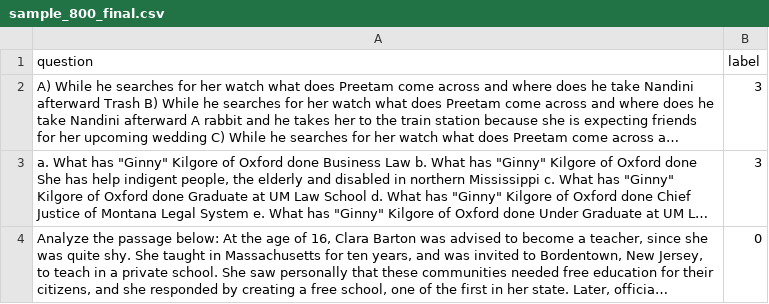
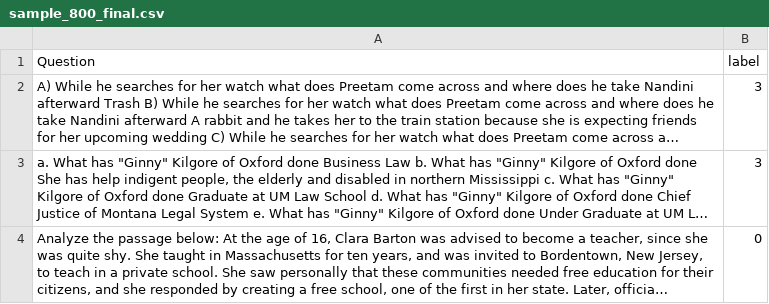
Before and after one commit to kedar000/bert_prediction, a CSV file: dataset_csv/sample_800_final.csv, drawn as a sheet; only a part is shown; long unchanged cells end in …; the diff names each change by its address in the sheet, - before the commit and + after, or states it on an @@ line.

Commit message:
first commit

```diff
--- a/dataset_csv/sample_800_final.csv
+++ b/dataset_csv/sample_800_final.csv
-A1: question
+A1: Question
```
